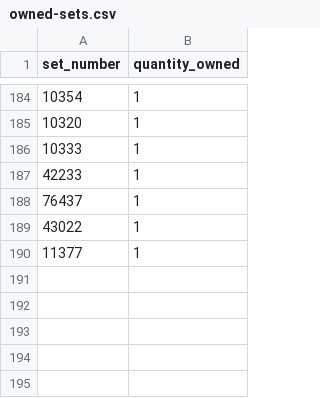
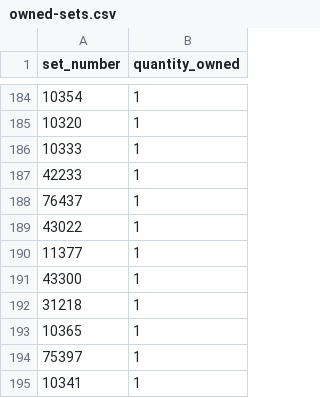
Before and after one commit to navneetkrishnam/my-lego-collection, a CSV file: data/owned-sets.csv, drawn as a sheet; only a part is shown, gaps mark what is left out.

Commit message:
Add 5 sets (43300, 31218, 10365, 75397, 10341) and enrich parts data

```diff
--- a/data/owned-sets.csv
+++ b/data/owned-sets.csv
@@ -190 +190,6 @@ set_number,quantity_owned
 11377,1
+43300,1
+31218,1
+10365,1
+75397,1
+10341,1
```
Also changed, not shown: 37 other files.
